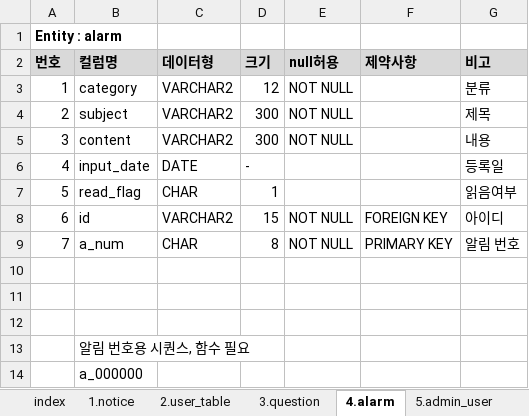
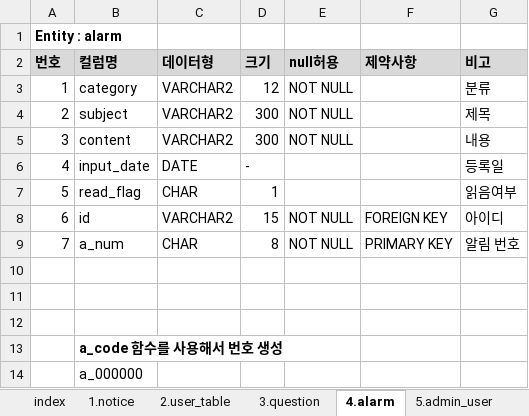
Before and after one commit to gkwl7878/StudyStory, an Excel workbook: 02.설계/StudyStory 테이블설계서_v0404.xlsx, sheet 4.alarm, drawn as a sheet; values as stored, in another font and other column widths than the file's, no borders; the diff names each change by its address in the sheet, - before the commit and + after, or states it on an @@ line.

```diff
--- a/02.설계/StudyStory 테이블설계서_v0404.xlsx (sheet 4.alarm)
+++ b/02.설계/StudyStory 테이블설계서_v0404.xlsx (sheet 4.alarm)
-B13 (컬럼명): 알림 번호용 시퀀스, 함수 필요
+B13 (컬럼명): a_code 함수를 사용해서 번호 생성
-B13 bold: off
+B13 bold: on
```
Also changed, not shown: sheet 2.user_table, sheet 1.notice, sheet 11.study_notice, sheet 3.question, sheet 6.study, 6 other files.
